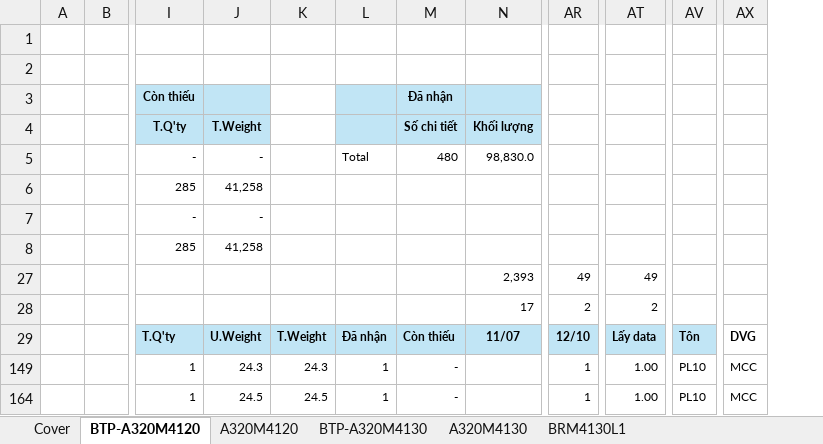
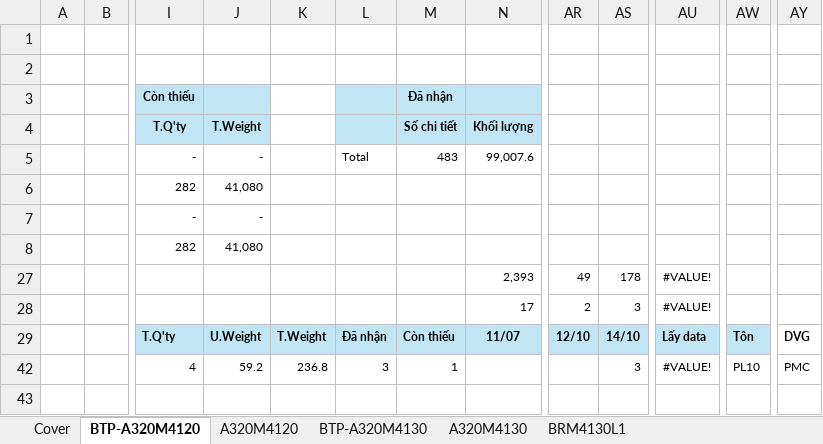
Before and after one commit to nguyenduchieu1208/leo-server, an Excel workbook: Data/A320PL.xlsx, sheet BTP-A320M4120, drawn as a sheet; only a part is shown, gaps mark what is left out; values as stored, in another font and other column widths than the file's, no borders; conditional formats not drawn; removed rows and columns are numbered as before the commit, all else as after; rows hold the shown columns only; the diff names each change by its address in the sheet, - before the commit and + after, or states it on an @@ line.

```diff
--- a/Data/A320PL.xlsx (sheet BTP-A320M4120)
+++ b/Data/A320PL.xlsx (sheet BTP-A320M4120)
+column AS, rows 27-29: 178 | 3 | 14/10
-column AT, rows 27-29: 49 | 2 | Lấy data
+column AU, rows 27-29: #VALUE! | #VALUE! | Lấy data
-M5: 480
+M5: 483
-N5: 98,830.0
+N5: 99,007.6
-row 6:  |  | 285 | 41,258
+row 6:  |  | 282 | 41,080
-row 8:  |  | 285 | 41,258
+row 8:  |  | 282 | 41,080
-row 149:  |  | 1 | 24.3 | 24.3 | 1 | - |  | 1 | 1.00 | PL10 | MCC
-row 164:  |  | 1 | 24.5 | 24.5 | 1 | - |  | 1 | 1.00 | PL10 | MCC
+row 42:  |  | 4 | 59.2 | 236.8 | 3 | 1 |  |  | 3 | #VALUE! | PL10 | PMC
```
Also changed, not shown: sheet BTP-A320M4130, sheet A320M4130, sheet Cover, formulas that keep their value, hidden cells, 20 other files.
